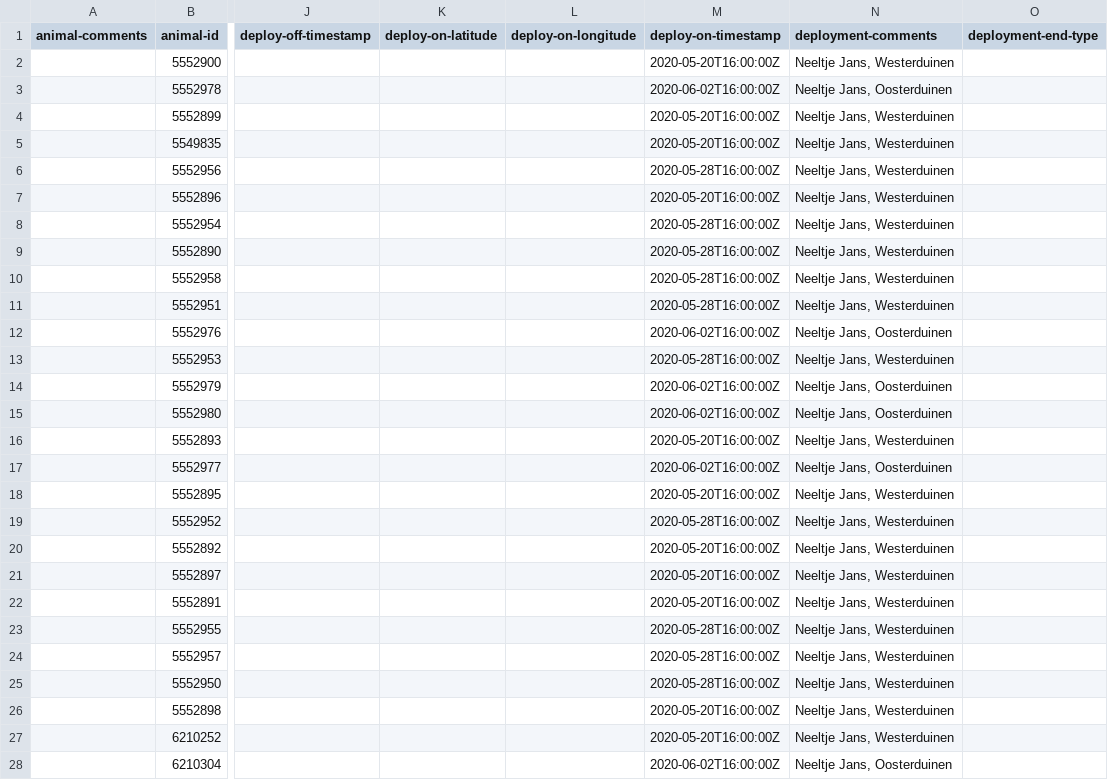
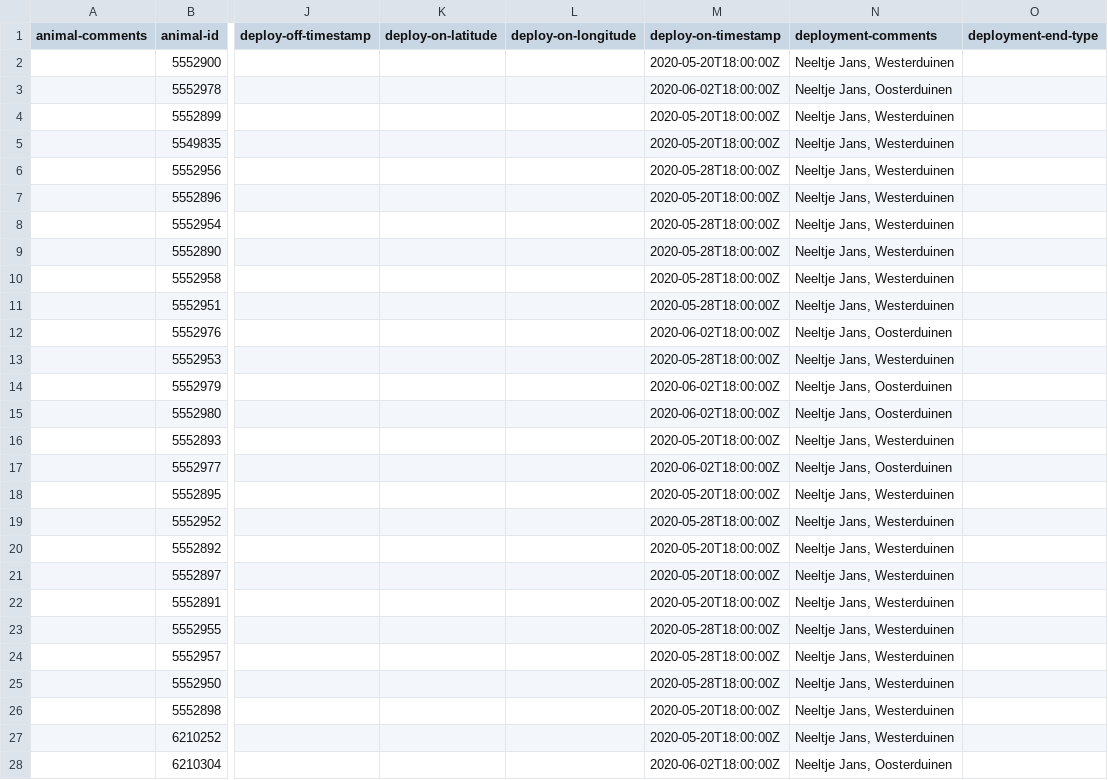
Before and after one commit to inbo/bird-tracking, a CSV file: data/processed/DELTATRACK/movebank_ref_data.csv, drawn as a sheet; only a part is shown, gaps mark what is left out; the diff covers the shown part only; the diff names each change by its address in the sheet, - before the commit and + after, or states it on an @@ line.

Commit message:
Explicitly format timestamps as ISO UTC

```diff
--- a/data/processed/DELTATRACK/movebank_ref_data.csv
+++ b/data/processed/DELTATRACK/movebank_ref_data.csv
-M2 (deploy-on-timestamp): 2020-05-20T16:00:00Z
+M2 (deploy-on-timestamp): 2020-05-20T18:00:00Z
-M3 (deploy-on-timestamp): 2020-06-02T16:00:00Z
+M3 (deploy-on-timestamp): 2020-06-02T18:00:00Z
-M4:M5 (deploy-on-timestamp): 2020-05-20T16:00:00Z
+M4:M5 (deploy-on-timestamp): 2020-05-20T18:00:00Z
-M6 (deploy-on-timestamp): 2020-05-28T16:00:00Z
+M6 (deploy-on-timestamp): 2020-05-28T18:00:00Z
-M7 (deploy-on-timestamp): 2020-05-20T16:00:00Z
+M7 (deploy-on-timestamp): 2020-05-20T18:00:00Z
-M8:M11 (deploy-on-timestamp): 2020-05-28T16:00:00Z
+M8:M11 (deploy-on-timestamp): 2020-05-28T18:00:00Z
-M12 (deploy-on-timestamp): 2020-06-02T16:00:00Z
+M12 (deploy-on-timestamp): 2020-06-02T18:00:00Z
-M13 (deploy-on-timestamp): 2020-05-28T16:00:00Z
+M13 (deploy-on-timestamp): 2020-05-28T18:00:00Z
-M14:M15 (deploy-on-timestamp): 2020-06-02T16:00:00Z
+M14:M15 (deploy-on-timestamp): 2020-06-02T18:00:00Z
-M16 (deploy-on-timestamp): 2020-05-20T16:00:00Z
+M16 (deploy-on-timestamp): 2020-05-20T18:00:00Z
-M17 (deploy-on-timestamp): 2020-06-02T16:00:00Z
+M17 (deploy-on-timestamp): 2020-06-02T18:00:00Z
-M18 (deploy-on-timestamp): 2020-05-20T16:00:00Z
+M18 (deploy-on-timestamp): 2020-05-20T18:00:00Z
-M19 (deploy-on-timestamp): 2020-05-28T16:00:00Z
+M19 (deploy-on-timestamp): 2020-05-28T18:00:00Z
-M20:M22 (deploy-on-timestamp): 2020-05-20T16:00:00Z
+M20:M22 (deploy-on-timestamp): 2020-05-20T18:00:00Z
-M23:M25 (deploy-on-timestamp): 2020-05-28T16:00:00Z
+M23:M25 (deploy-on-timestamp): 2020-05-28T18:00:00Z
-M26:M27 (deploy-on-timestamp): 2020-05-20T16:00:00Z
+M26:M27 (deploy-on-timestamp): 2020-05-20T18:00:00Z
-M28 (deploy-on-timestamp): 2020-06-02T16:00:00Z
+M28 (deploy-on-timestamp): 2020-06-02T18:00:00Z
```
Also changed, not shown: 23 edited cells elsewhere in this file, 1 other file.
